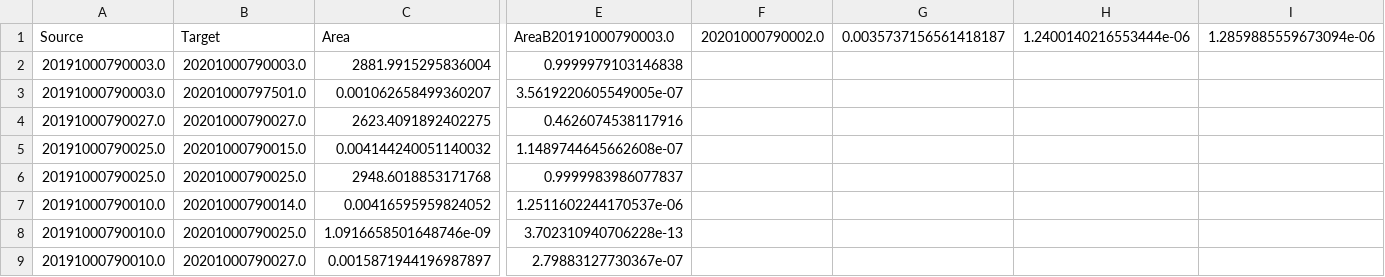
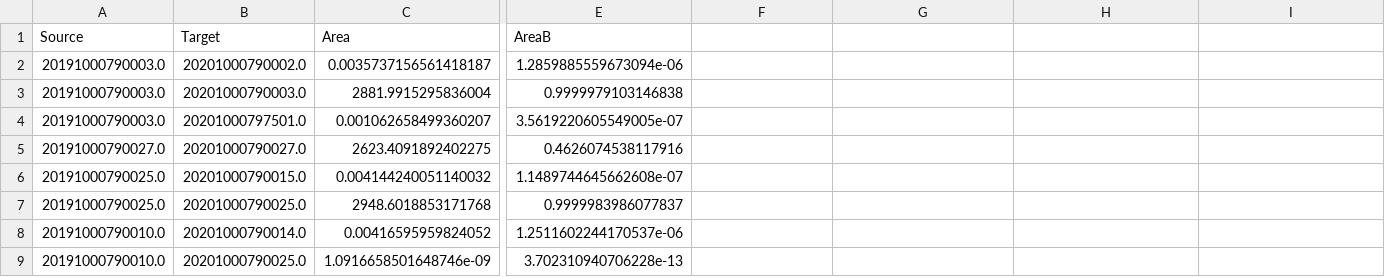
Before and after one commit to rmparanhos/manhattan-project, a CSV file: edges.csv, drawn as a sheet; only a part is shown, gaps mark what is left out; the shorter side is filled out with more unchanged rows; rows hold the shown columns only; the diff names each change by its address in the sheet, - before the commit and + after, or states it on an @@ line.

```diff
--- a/edges.csv
+++ b/edges.csv
-E1: AreaB20191000790003.0
+E1: AreaB
-F1: 20201000790002.0
+F1: (empty)
-G1: 0.0035737156561418187
+G1: (empty)
-H1: 1.2400140216553444e-06
+H1: (empty)
-I1: 1.2859885559673094e-06
+I1: (empty)
+row 2: 20191000790003.0 | 20201000790002.0 | 0.0035737156561418187 | 1.2859885559673094e-06
```
Also changed, not shown: nodes.csv.
